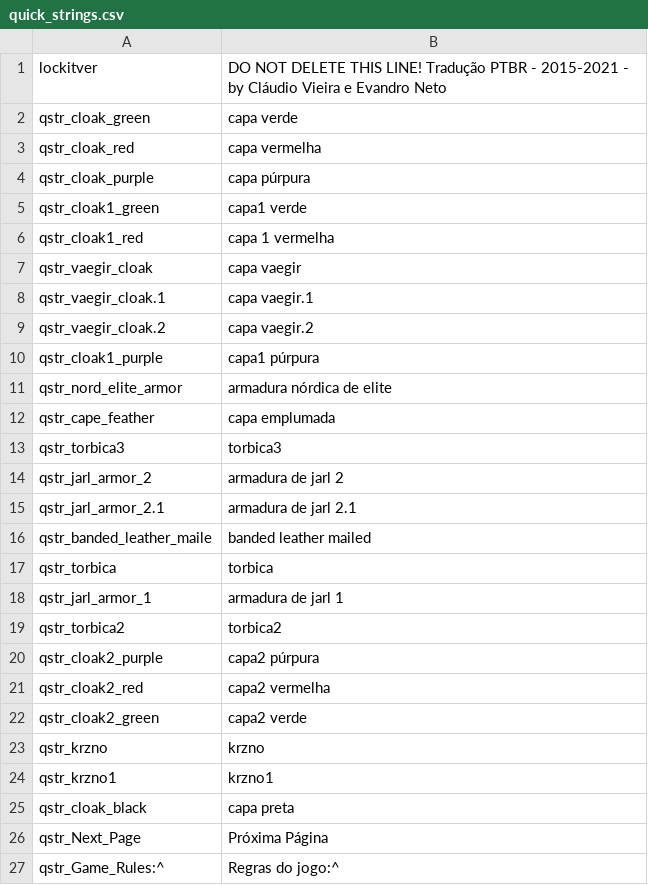
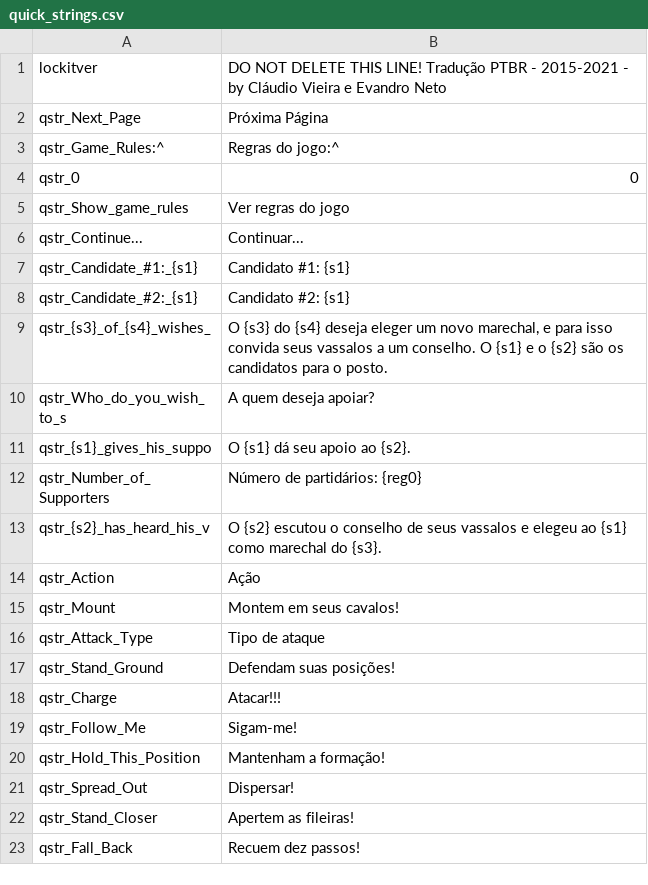
Before and after one commit to Shojisl/Tradu-PTBR-BP-3.1, a CSV file: languages/pt/quick_strings.csv, drawn as a sheet; only a part is shown; the shorter side is filled out with more unchanged rows; the diff names each change by its address in the sheet, - before the commit and + after, or states it on an @@ line.

```diff
--- a/languages/pt/quick_strings.csv
+++ b/languages/pt/quick_strings.csv
-row 2: qstr_cloak_green | capa verde
-row 3: qstr_cloak_red | capa vermelha
-row 4: qstr_cloak_purple | capa púrpura
-row 5: qstr_cloak1_green | capa1 verde
-row 6: qstr_cloak1_red | capa 1 vermelha
-row 7: qstr_vaegir_cloak | capa vaegir
-row 8: qstr_vaegir_cloak.1 | capa vaegir.1
-row 9: qstr_vaegir_cloak.2 | capa vaegir.2
-row 10: qstr_cloak1_purple | capa1 púrpura
-row 11: qstr_nord_elite_armor | armadura nórdica de elite
-row 12: qstr_cape_feather | capa emplumada
-row 13: qstr_torbica3 | torbica3
-row 14: qstr_jarl_armor_2 | armadura de jarl 2
-row 15: qstr_jarl_armor_2.1 | armadura de jarl 2.1
-row 16: qstr_banded_leather_maile | banded leather mailed
-row 17: qstr_torbica | torbica
-row 18: qstr_jarl_armor_1 | armadura de jarl 1
-row 19: qstr_torbica2 | torbica2
-row 20: qstr_cloak2_purple | capa2 púrpura
-row 21: qstr_cloak2_red | capa2 vermelha
-row 22: qstr_cloak2_green | capa2 verde
-row 23: qstr_krzno | krzno
-row 24: qstr_krzno1 | krzno1
-row 25: qstr_cloak_black | capa preta
```
Also changed, not shown: languages/pt/dialogs.csv, 1 other file.
